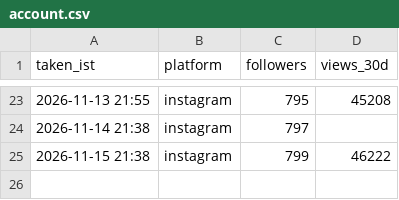
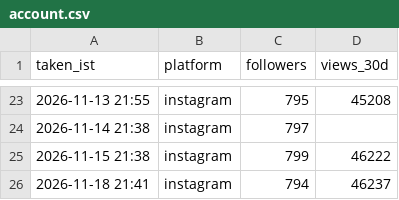
Before and after one commit to takingbreath/doordhan-factory, a CSV file: registry/account.csv, drawn as a sheet; only a part is shown, gaps mark what is left out; the diff names each change by its address in the sheet, - before the commit and + after, or states it on an @@ line.

```diff
--- a/registry/account.csv
+++ b/registry/account.csv
+row 26: 2026-11-18 21:41 | instagram | 794 | 46237
```
Also changed, not shown: registry/snapshots.csv, 2 other files.
